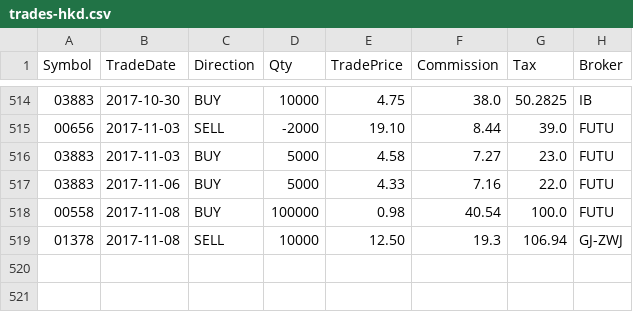
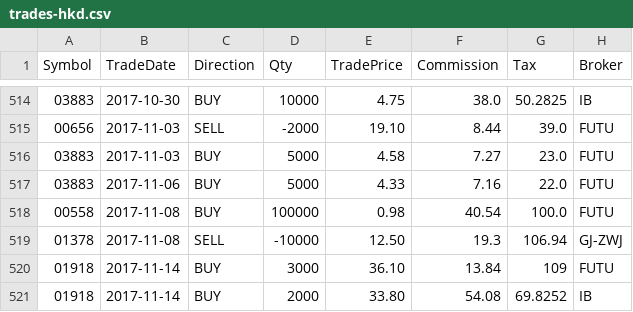
Before and after one commit to rotblade/goldshire, a CSV file: csv/trades-hkd.csv, drawn as a sheet; only a part is shown, gaps mark what is left out.

Commit message:
New trade added in trades-hkd.

```diff
--- a/csv/trades-hkd.csv
+++ b/csv/trades-hkd.csv
@@ -518,2 +518,4 @@ Symbol,TradeDate,Direction,Qty,TradePrice,Commission,Tax,Broker
 00558,2017-11-08,BUY,100000,0.98,40.54,100.0,FUTU
-01378,2017-11-08,SELL,10000,12.50,19.3,106.94,GJ-ZWJ
+01378,2017-11-08,SELL,-10000,12.50,19.3,106.94,GJ-ZWJ
+01918,2017-11-14,BUY,3000,36.10,13.84,109,FUTU
+01918,2017-11-14,BUY,2000,33.80,54.08,69.8252,IB
```
